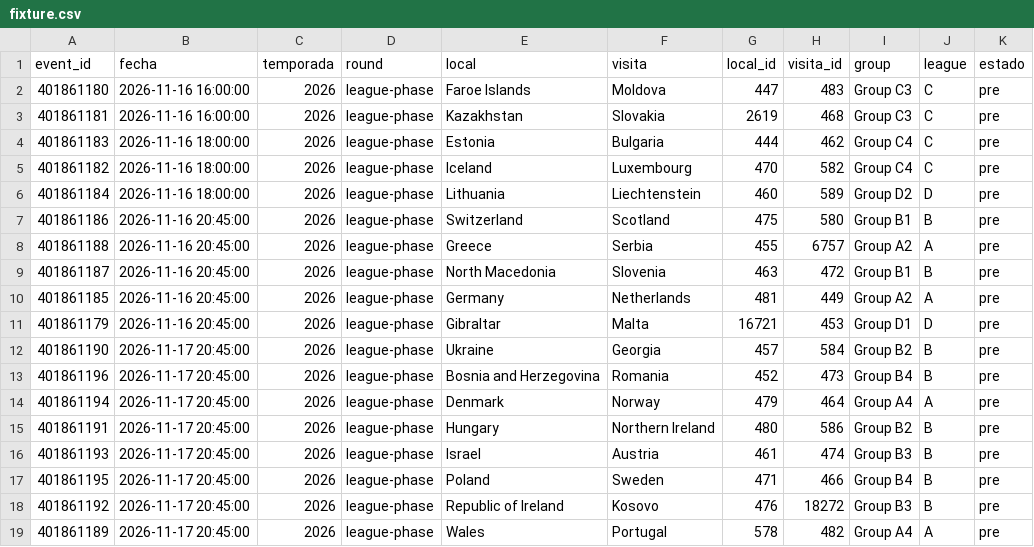
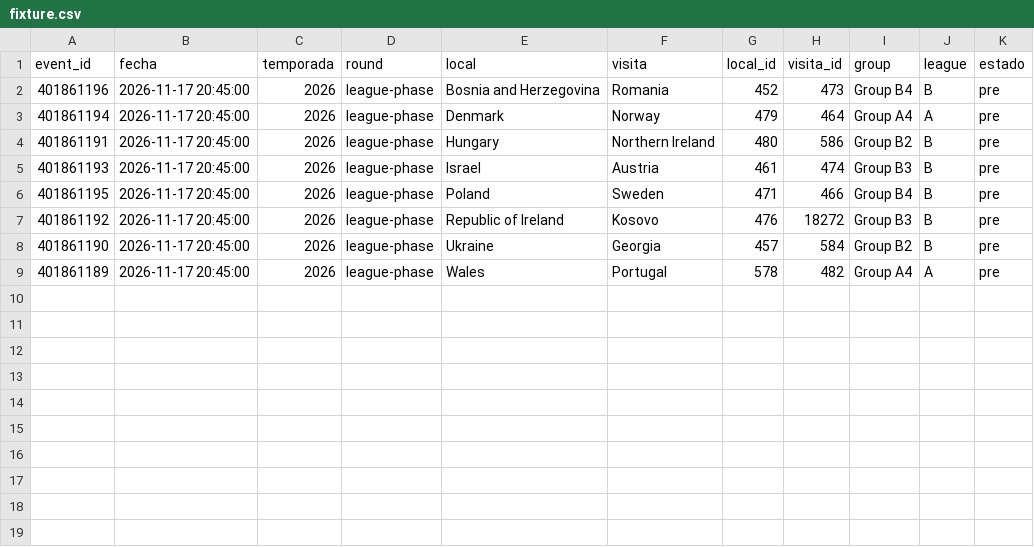
Before and after one commit to Pacortes2021/fifa-2026-hybrid-forecast, a CSV file: unl/data/fixture.csv, drawn as a sheet.

```diff
--- a/unl/data/fixture.csv
+++ b/unl/data/fixture.csv
@@ -1,13 +1,2 @@
 event_id,fecha,temporada,round,local,visita,local_id,visita_id,group,league,estado
-401861180,2026-11-16 16:00:00,2026,league-phase,Faroe Islands,Moldova,447,483,Group C3,C,pre
-401861181,2026-11-16 16:00:00,2026,league-phase,Kazakhstan,Slovakia,2619,468,Group C3,C,pre
-401861183,2026-11-16 18:00:00,2026,league-phase,Estonia,Bulgaria,444,462,Group C4,C,pre
-401861182,2026-11-16 18:00:00,2026,league-phase,Iceland,Luxembourg,470,582,Group C4,C,pre
-401861184,2026-11-16 18:00:00,2026,league-phase,Lithuania,Liechtenstein,460,589,Group D2,D,pre
-401861186,2026-11-16 20:45:00,2026,league-phase,Switzerland,Scotland,475,580,Group B1,B,pre
-401861188,2026-11-16 20:45:00,2026,league-phase,Greece,Serbia,455,6757,Group A2,A,pre
-401861187,2026-11-16 20:45:00,2026,league-phase,North Macedonia,Slovenia,463,472,Group B1,B,pre
-401861185,2026-11-16 20:45:00,2026,league-phase,Germany,Netherlands,481,449,Group A2,A,pre
-401861179,2026-11-16 20:45:00,2026,league-phase,Gibraltar,Malta,16721,453,Group D1,D,pre
-401861190,2026-11-17 20:45:00,2026,league-phase,Ukraine,Georgia,457,584,Group B2,B,pre
 401861196,2026-11-17 20:45:00,2026,league-phase,Bosnia and Herzegovina,Romania,452,473,Group B4,B,pre
@@ -18,2 +7,3 @@ event_id,fecha,temporada,round,local,visita,local_id,visita_id,group,league,esta
 401861192,2026-11-17 20:45:00,2026,league-phase,Republic of Ireland,Kosovo,476,18272,Group B3,B,pre
+401861190,2026-11-17 20:45:00,2026,league-phase,Ukraine,Georgia,457,584,Group B2,B,pre
 401861189,2026-11-17 20:45:00,2026,league-phase,Wales,Portugal,578,482,Group A4,A,pre
```
Also changed, not shown: mex/data/fixture.csv, nba/data/box_score.csv, 5 other files.
